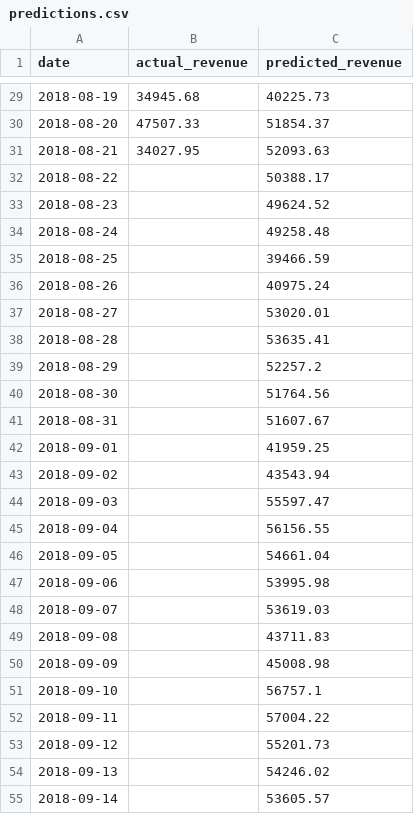
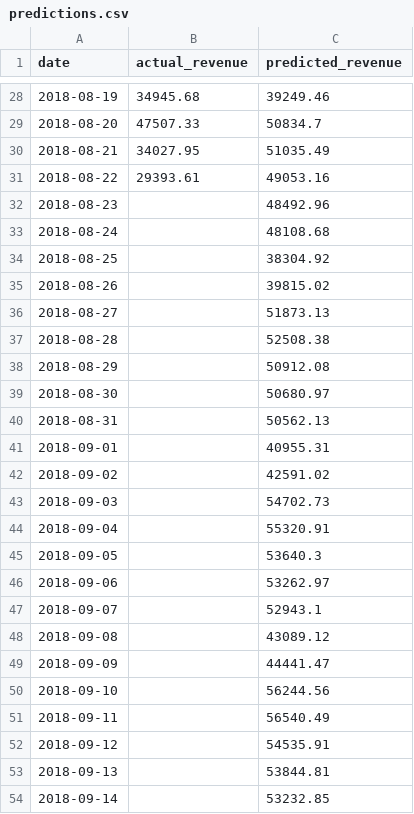
Before and after one commit to NAizdabezt/BI-Dashboard-Project, a CSV file: data/live/predictions.csv, drawn as a sheet; only a part is shown, gaps mark what is left out; the diff covers the shown part only.

```diff
--- a/data/live/predictions.csv
+++ b/data/live/predictions.csv
@@ -29,27 +28,27 @@ date,actual_revenue,predicted_revenue
-2018-08-19,34945.68,40225.73
-2018-08-20,47507.33,51854.37
-2018-08-21,34027.95,52093.63
-2018-08-22,,50388.17
-2018-08-23,,49624.52
-2018-08-24,,49258.48
-2018-08-25,,39466.59
-2018-08-26,,40975.24
-2018-08-27,,53020.01
-2018-08-28,,53635.41
-2018-08-29,,52257.2
-2018-08-30,,51764.56
-2018-08-31,,51607.67
-2018-09-01,,41959.25
-2018-09-02,,43543.94
-2018-09-03,,55597.47
-2018-09-04,,56156.55
-2018-09-05,,54661.04
-2018-09-06,,53995.98
-2018-09-07,,53619.03
-2018-09-08,,43711.83
-2018-09-09,,45008.98
-2018-09-10,,56757.1
-2018-09-11,,57004.22
-2018-09-12,,55201.73
-2018-09-13,,54246.02
-2018-09-14,,53605.57
+2018-08-19,34945.68,39249.46
+2018-08-20,47507.33,50834.7
+2018-08-21,34027.95,51035.49
+2018-08-22,29393.61,49053.16
+2018-08-23,,48492.96
+2018-08-24,,48108.68
+2018-08-25,,38304.92
+2018-08-26,,39815.02
+2018-08-27,,51873.13
+2018-08-28,,52508.38
+2018-08-29,,50912.08
+2018-08-30,,50680.97
+2018-08-31,,50562.13
+2018-09-01,,40955.31
+2018-09-02,,42591.02
+2018-09-03,,54702.73
+2018-09-04,,55320.91
+2018-09-05,,53640.3
+2018-09-06,,53262.97
+2018-09-07,,52943.1
+2018-09-08,,43089.12
+2018-09-09,,44441.47
+2018-09-10,,56244.56
+2018-09-11,,56540.49
+2018-09-12,,54535.91
+2018-09-13,,53844.81
+2018-09-14,,53232.85
```
Also changed, not shown: 1 added row, 1 removed row and 32 edited cells elsewhere in this file, 4 other files.
